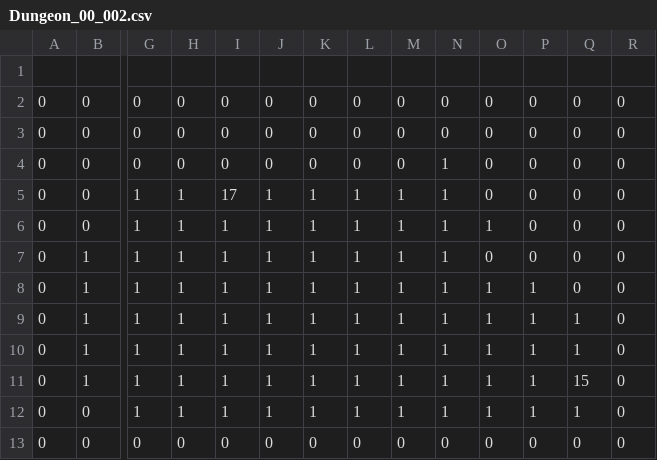
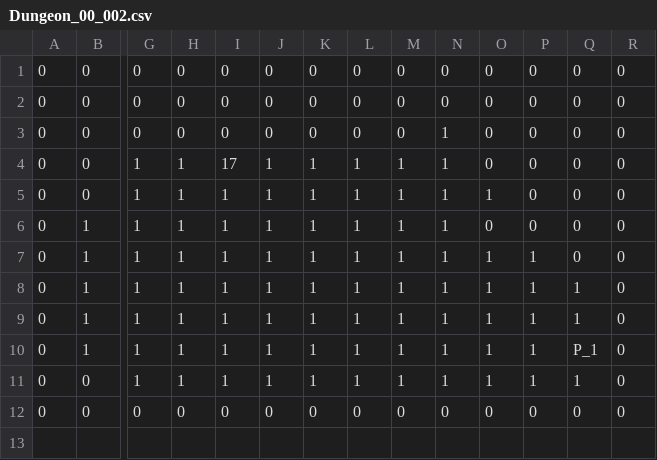
Before and after one commit to IO-DOG/TheSword, a CSV file: Assets/@Resources/Data/Excel/Dungeon_00_002.csv, drawn as a sheet; only a part is shown, gaps mark what is left out; removed rows and columns are numbered as before the commit, all else as after; rows hold the shown columns only; the diff names each change by its address in the sheet, - before the commit and + after, or states it on an @@ line.

```diff
--- a/Assets/@Resources/Data/Excel/Dungeon_00_002.csv
+++ b/Assets/@Resources/Data/Excel/Dungeon_00_002.csv
-row 1: (empty)
-Q10: 15
+Q10: P_1
```
Also changed, not shown: Assets/@Resources/Data/Excel/Dungeon_00_000.csv, Assets/@Resources/Data/Excel/Dungeon_00_001.csv, 16 other files.
